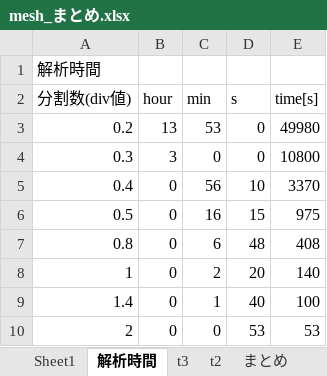
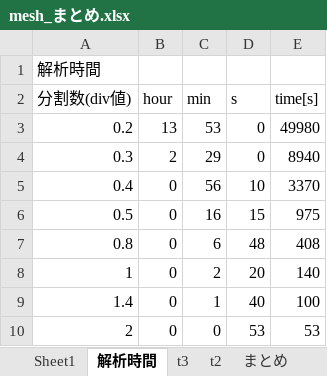
Before and after one commit to jay0423/ansys-management, an Excel workbook: CFRP2本_lap=20/thickness=1.0/gap=2.0/mesh_まとめ.xlsx, sheet 解析時間, drawn as a sheet; values as stored, in another font and other column widths than the file's, no borders; charts and pictures not drawn; the diff names each change by its address in the sheet, - before the commit and + after, or states it on an @@ line.

```diff
--- a/CFRP2本_lap=20/thickness=1.0/gap=2.0/mesh_まとめ.xlsx (sheet 解析時間)
+++ b/CFRP2本_lap=20/thickness=1.0/gap=2.0/mesh_まとめ.xlsx (sheet 解析時間)
-B4 (hour): 3
+B4 (hour): 2
-C4 (min): 0
+C4 (min): 29
-E4 (time[s]): 10800
+E4 (time[s]): 8940
```
Also changed, not shown: sheet t2, charts or pictures, CFRP2本_lap=20/thickness=1.0/gap=2.0/mesh_t2.xlsx, path.xlsx, 6 other files.
